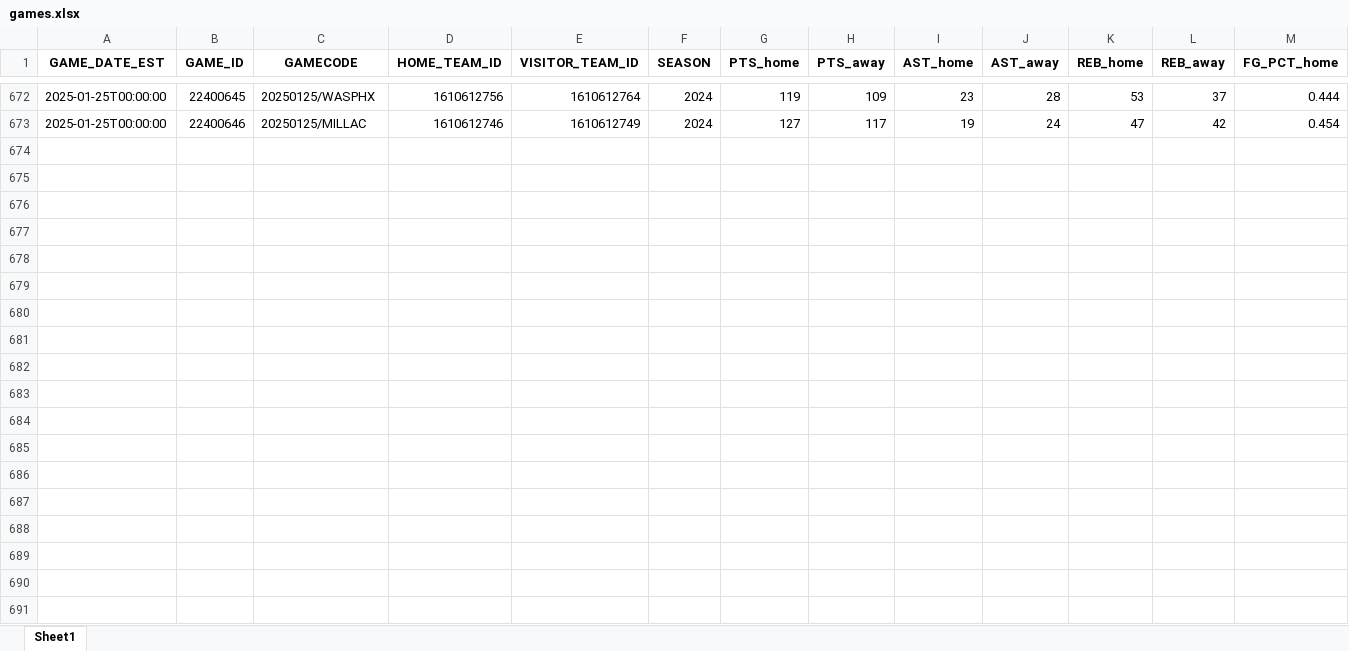
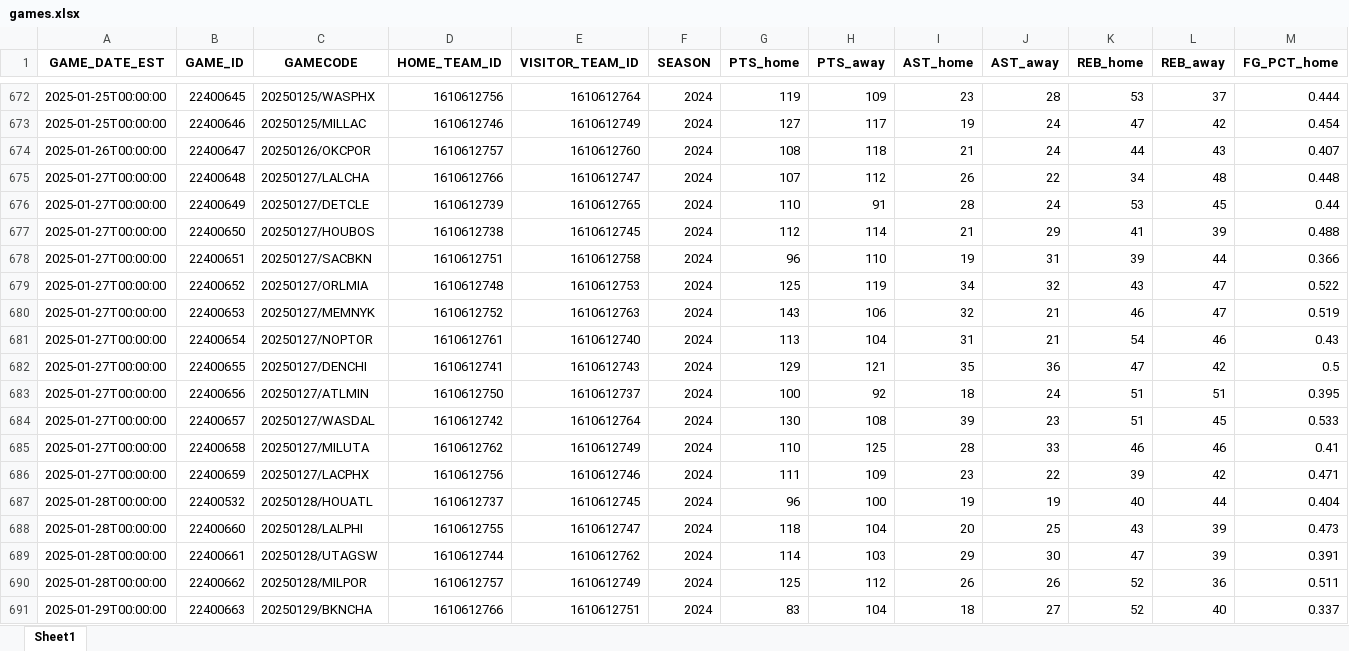
Before and after one commit to FabioDPires/NBA_prevision, an Excel workbook: model/data/games.xlsx, sheet Sheet1, drawn as a sheet; only a part is shown, gaps mark what is left out; values as stored, in another font and other column widths than the file's, no borders; rows hold the shown columns only; the diff covers the shown part only; the diff names each change by its address in the sheet, - before the commit and + after, or states it on an @@ line.

```diff
--- a/model/data/games.xlsx (sheet Sheet1)
+++ b/model/data/games.xlsx (sheet Sheet1)
+row 674: 2025-01-26T00:00:00 | 22400647 | 20250126/OKCPOR | 1610612757 | 1610612760 | 2024 | 108 | 118 | 21 | 24 | 44 | 43 | 0.407
+row 675: 2025-01-27T00:00:00 | 22400648 | 20250127/LALCHA | 1610612766 | 1610612747 | 2024 | 107 | 112 | 26 | 22 | 34 | 48 | 0.448
+row 676: 2025-01-27T00:00:00 | 22400649 | 20250127/DETCLE | 1610612739 | 1610612765 | 2024 | 110 | 91 | 28 | 24 | 53 | 45 | 0.44
+row 677: 2025-01-27T00:00:00 | 22400650 | 20250127/HOUBOS | 1610612738 | 1610612745 | 2024 | 112 | 114 | 21 | 29 | 41 | 39 | 0.488
+row 678: 2025-01-27T00:00:00 | 22400651 | 20250127/SACBKN | 1610612751 | 1610612758 | 2024 | 96 | 110 | 19 | 31 | 39 | 44 | 0.366
+row 679: 2025-01-27T00:00:00 | 22400652 | 20250127/ORLMIA | 1610612748 | 1610612753 | 2024 | 125 | 119 | 34 | 32 | 43 | 47 | 0.522
+row 680: 2025-01-27T00:00:00 | 22400653 | 20250127/MEMNYK | 1610612752 | 1610612763 | 2024 | 143 | 106 | 32 | 21 | 46 | 47 | 0.519
+row 681: 2025-01-27T00:00:00 | 22400654 | 20250127/NOPTOR | 1610612761 | 1610612740 | 2024 | 113 | 104 | 31 | 21 | 54 | 46 | 0.43
+row 682: 2025-01-27T00:00:00 | 22400655 | 20250127/DENCHI | 1610612741 | 1610612743 | 2024 | 129 | 121 | 35 | 36 | 47 | 42 | 0.5
+row 683: 2025-01-27T00:00:00 | 22400656 | 20250127/ATLMIN | 1610612750 | 1610612737 | 2024 | 100 | 92 | 18 | 24 | 51 | 51 | 0.395
+row 684: 2025-01-27T00:00:00 | 22400657 | 20250127/WASDAL | 1610612742 | 1610612764 | 2024 | 130 | 108 | 39 | 23 | 51 | 45 | 0.533
+row 685: 2025-01-27T00:00:00 | 22400658 | 20250127/MILUTA | 1610612762 | 1610612749 | 2024 | 110 | 125 | 28 | 33 | 46 | 46 | 0.41
+row 686: 2025-01-27T00:00:00 | 22400659 | 20250127/LACPHX | 1610612756 | 1610612746 | 2024 | 111 | 109 | 23 | 22 | 39 | 42 | 0.471
+row 687: 2025-01-28T00:00:00 | 22400532 | 20250128/HOUATL | 1610612737 | 1610612745 | 2024 | 96 | 100 | 19 | 19 | 40 | 44 | 0.404
+row 688: 2025-01-28T00:00:00 | 22400660 | 20250128/LALPHI | 1610612755 | 1610612747 | 2024 | 118 | 104 | 20 | 25 | 43 | 39 | 0.473
+row 689: 2025-01-28T00:00:00 | 22400661 | 20250128/UTAGSW | 1610612744 | 1610612762 | 2024 | 114 | 103 | 29 | 30 | 47 | 39 | 0.391
+row 690: 2025-01-28T00:00:00 | 22400662 | 20250128/MILPOR | 1610612757 | 1610612749 | 2024 | 125 | 112 | 26 | 26 | 52 | 36 | 0.511
+row 691: 2025-01-29T00:00:00 | 22400663 | 20250129/BKNCHA | 1610612766 | 1610612751 | 2024 | 83 | 104 | 18 | 27 | 52 | 40 | 0.337
```
Also changed, not shown: 70 added rows elsewhere in this sheet, model/data/players.xlsx.
